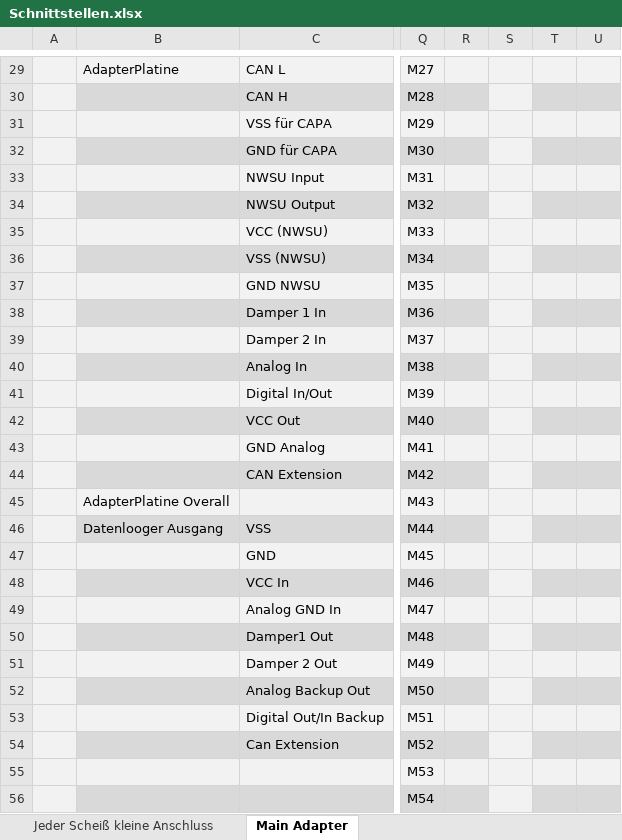
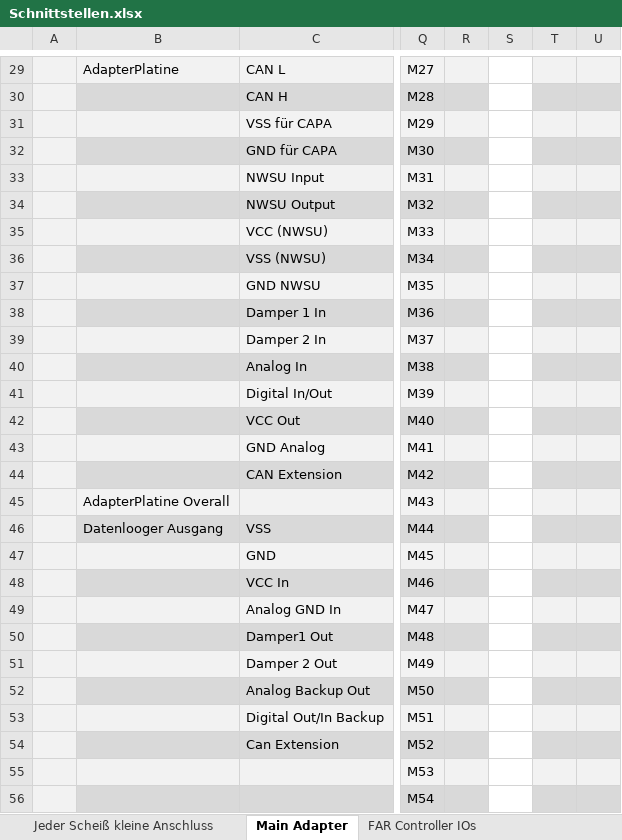
Before and after one commit to baltic-racing/Documentation, an Excel workbook: Schnittstellen.xlsx, sheet Main Adapter, drawn as a sheet; only a part is shown, gaps mark what is left out; values as stored, in another font and other column widths than the file's, no borders; table styles not drawn; the diff covers the shown part only; the diff names each change by its address in the sheet, - before the commit and + after, or states it on an @@ line.

Commit message:
added Interfaces for the FAR Controller

```diff
--- a/Schnittstellen.xlsx (sheet Main Adapter)
+++ b/Schnittstellen.xlsx (sheet Main Adapter)
+sheet tab: FAR Controller IOs
-S29:S56 fill: #F2F2F2
+S29:S56 fill: none
```
Also changed, not shown: cell formats elsewhere in this sheet, formulas that keep their value.
